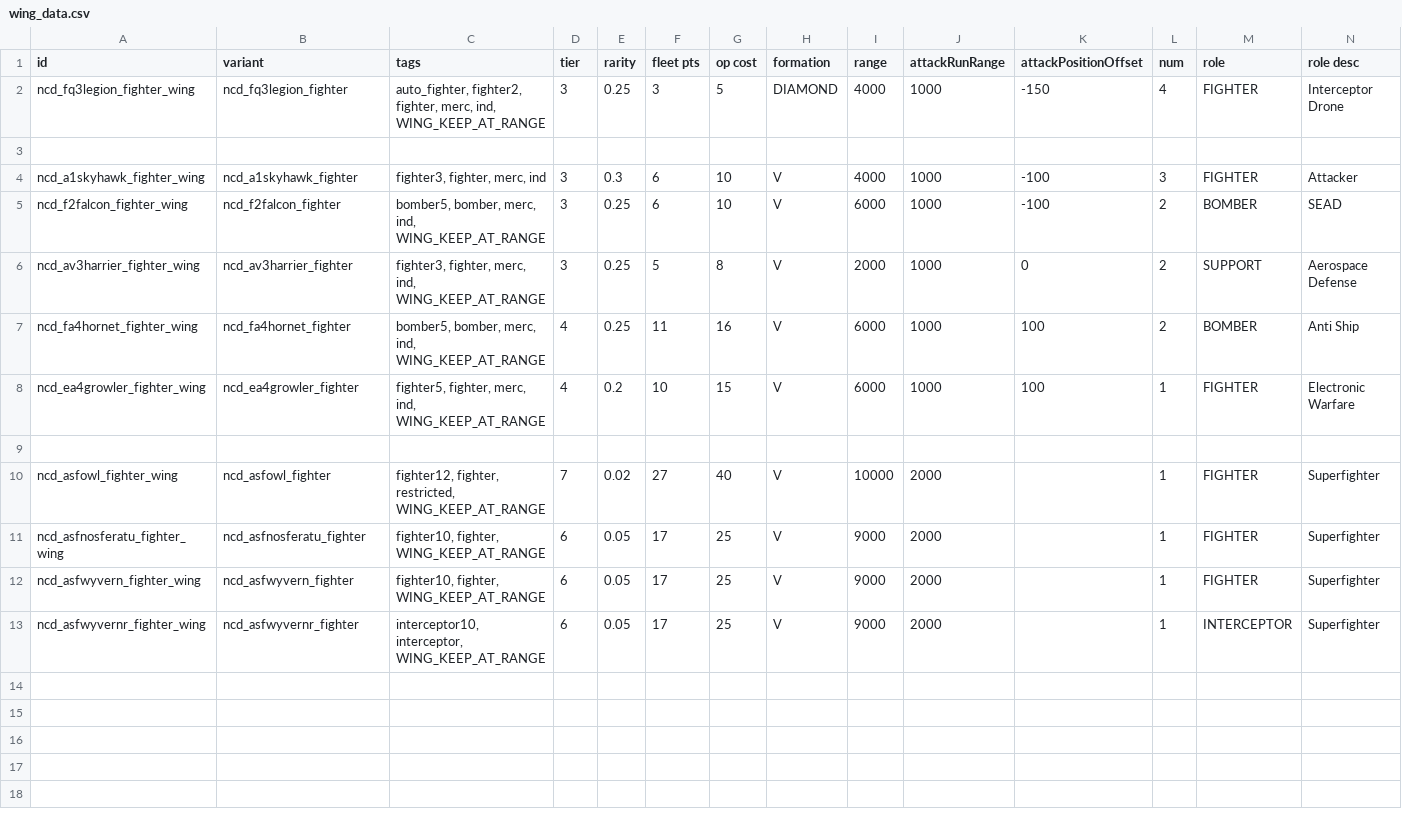
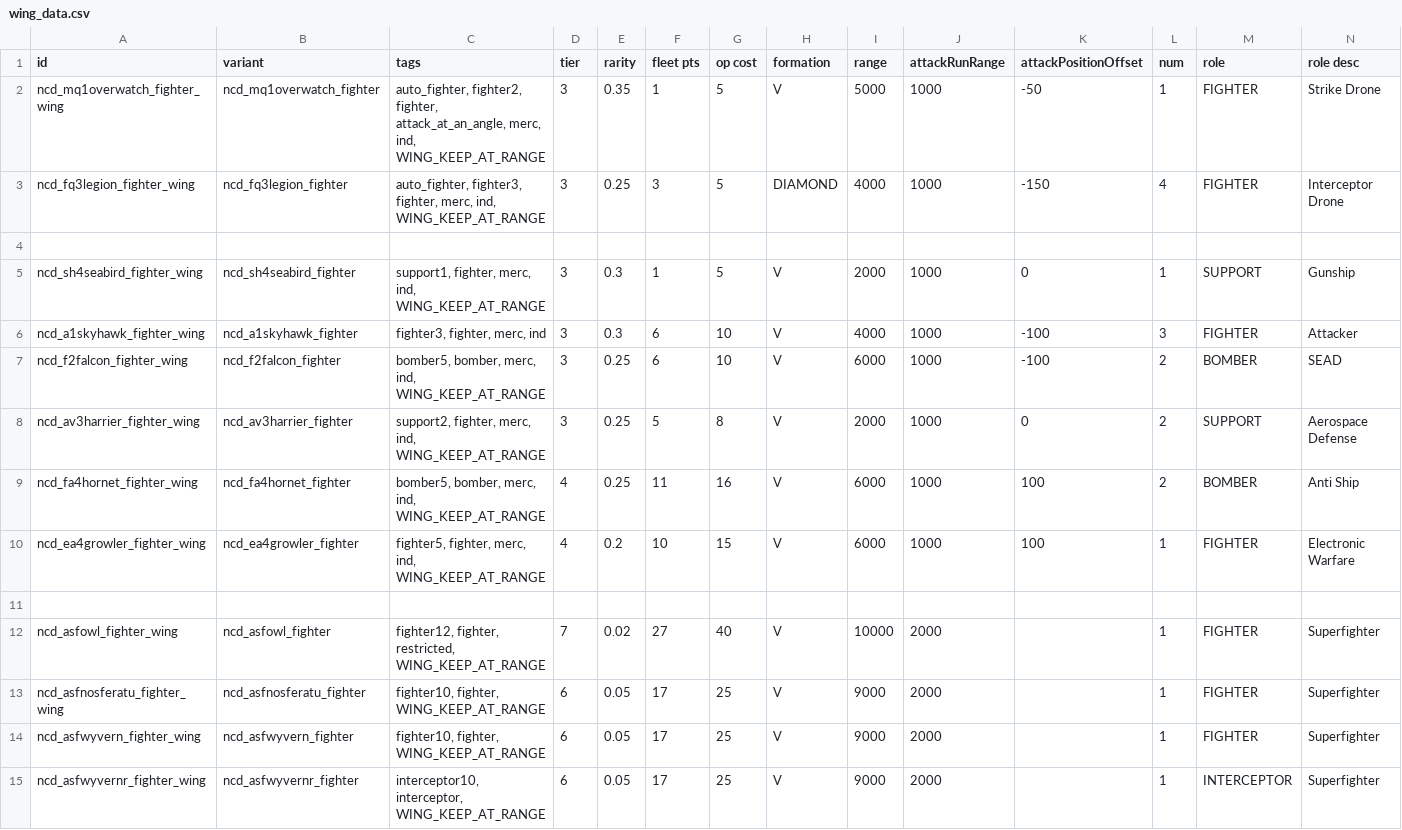
Before and after one commit to Spectre907YT/Arion-Battle_Stations, a CSV file: data/hulls/wing_data.csv, drawn as a sheet; only a part is shown; addresses are those after the commit; rows hold the shown columns only; the diff names each change by its address in the sheet, - before the commit and + after, or states it on an @@ line.

```diff
--- a/data/hulls/wing_data.csv
+++ b/data/hulls/wing_data.csv
+row 2: ncd_mq1overwatch_fighter_wing | ncd_mq1overwatch_fighter | auto_fighter, fighter2, fighter, attack_at_an_angle, merc, ind, WING_KEEP_AT_RANGE | 3 | 0.35 | 1 | 5 | V | 5000 | 1000 | -50 | 1 | FIGHTER | Strike Drone
-C3 (tags): auto_fighter, fighter2, fighter, merc,…
+C3 (tags): auto_fighter, fighter3, fighter, merc,…
+row 5: ncd_sh4seabird_fighter_wing | ncd_sh4seabird_fighter | support1, fighter, merc, ind, WING_KEEP_AT_RANGE | 3 | 0.3 | 1 | 5 | V | 2000 | 1000 | 0 | 1 | SUPPORT | Gunship
-C8 (tags): fighter3, fighter, merc,…
+C8 (tags): support2, fighter, merc,…
```
Also changed, not shown: data/hulls/ship_data.csv, data/strings/descriptions.csv, 16 other files.
